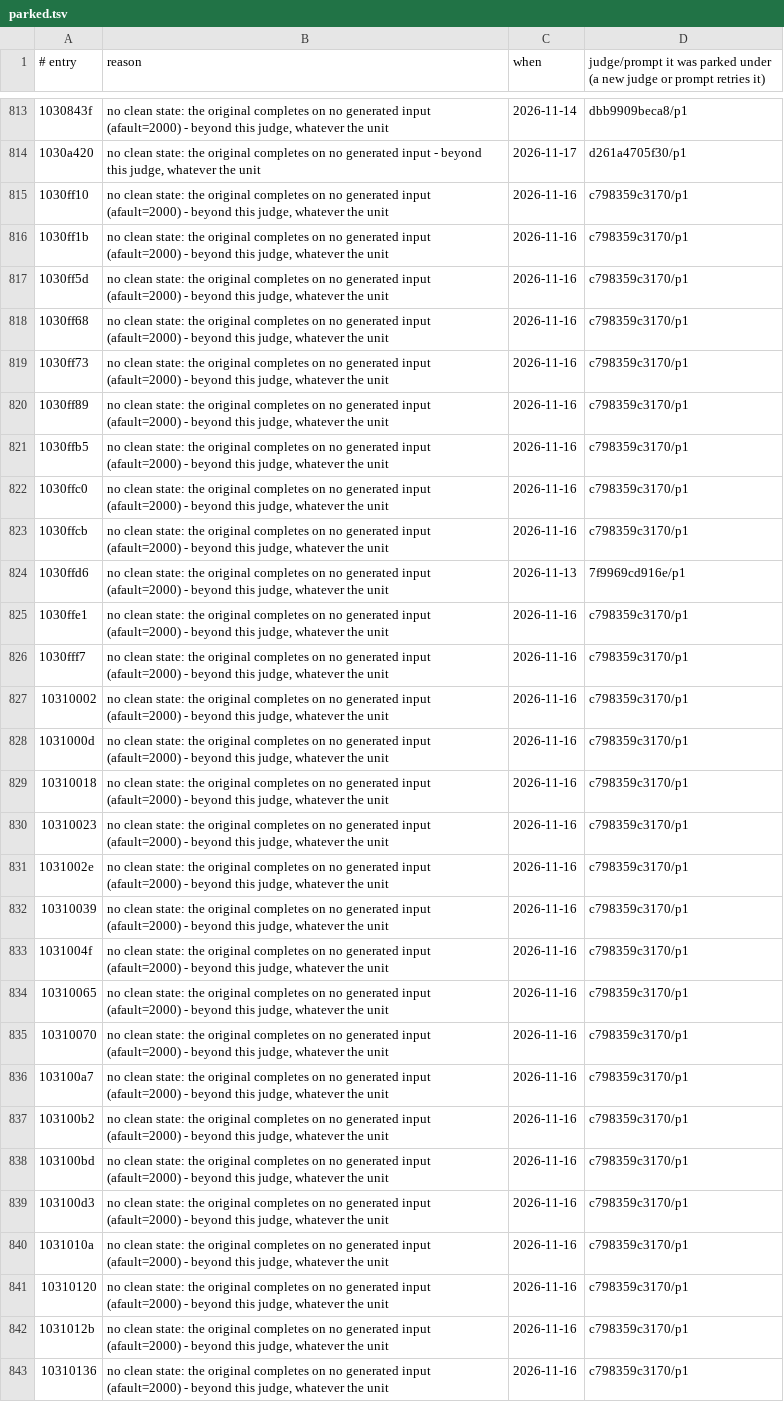
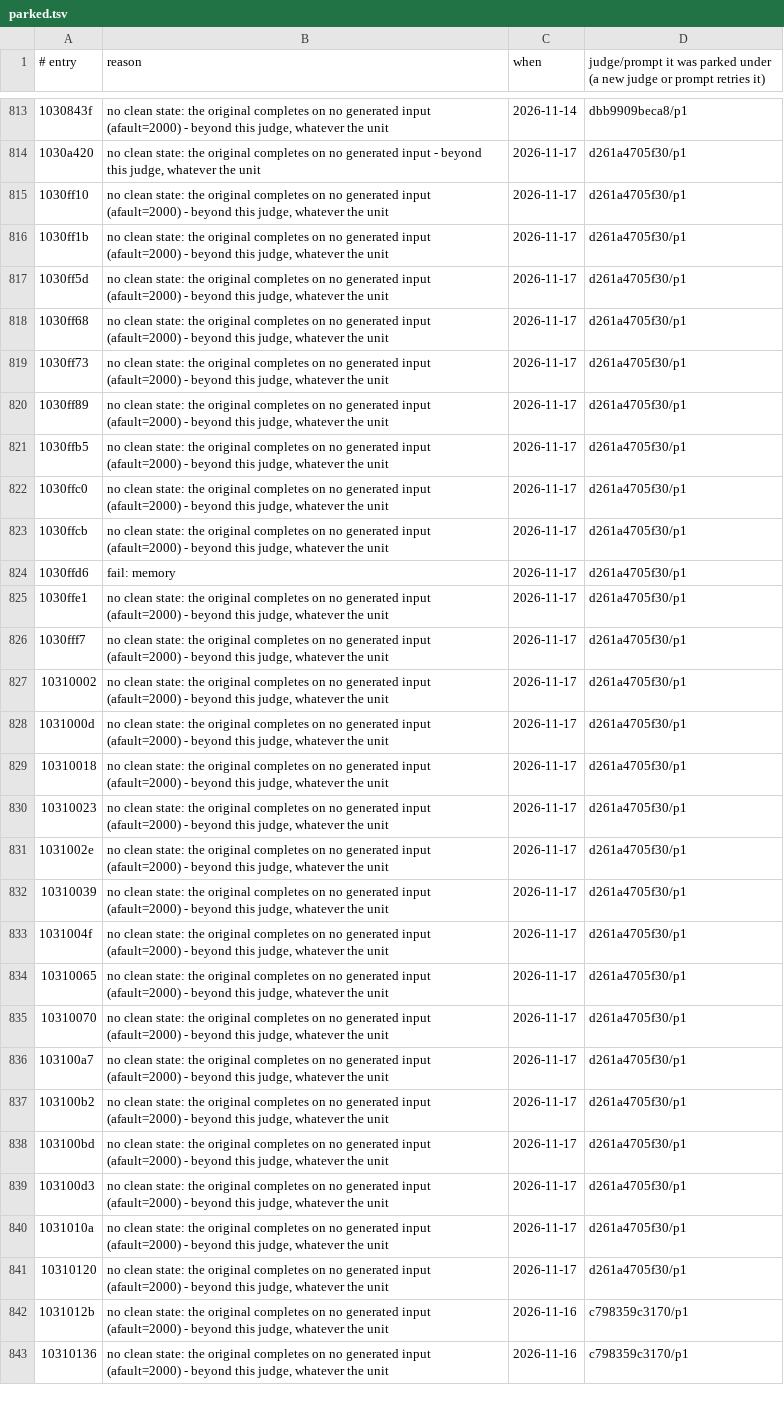
Before and after one commit to cowrevenge/cow_kuluu_xi_anything, a TSV file: cow/conveyor/parked.tsv, drawn as a sheet; only a part is shown, gaps mark what is left out; the diff covers the shown part only; the diff names each change by its address in the sheet, - before the commit and + after, or states it on an @@ line.

Commit message:
cow: conveyor +3 gold (12047 gold in all, 23.423% of code bytes)

```diff
--- a/cow/conveyor/parked.tsv
+++ b/cow/conveyor/parked.tsv
-C815:C823 (when): 2026-11-16
+C815:C823 (when): 2026-11-17
-D815:D823: c798359c3170/p1
+D815:D823: d261a4705f30/p1
-B824 (reason): no clean state: the original completes on no generated input (afault=2000) - beyond this judge, whatever the unit
+B824 (reason): fail: memory
-C824 (when): 2026-11-13
+C824 (when): 2026-11-17
-D824: 7f9969cd916e/p1
+D824: d261a4705f30/p1
-C825:C841 (when): 2026-11-16
+C825:C841 (when): 2026-11-17
-D825:D841: c798359c3170/p1
+D825:D841: d261a4705f30/p1
```
Also changed, not shown: 131 edited cells elsewhere in this file, cow/conveyor/daily.tsv, 9 other files.
